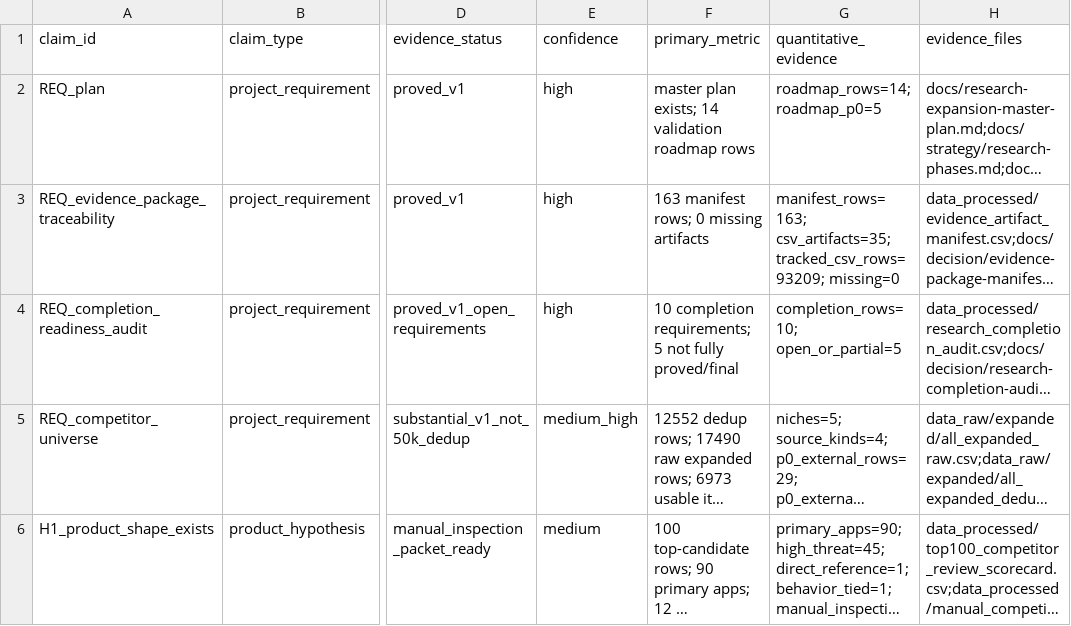
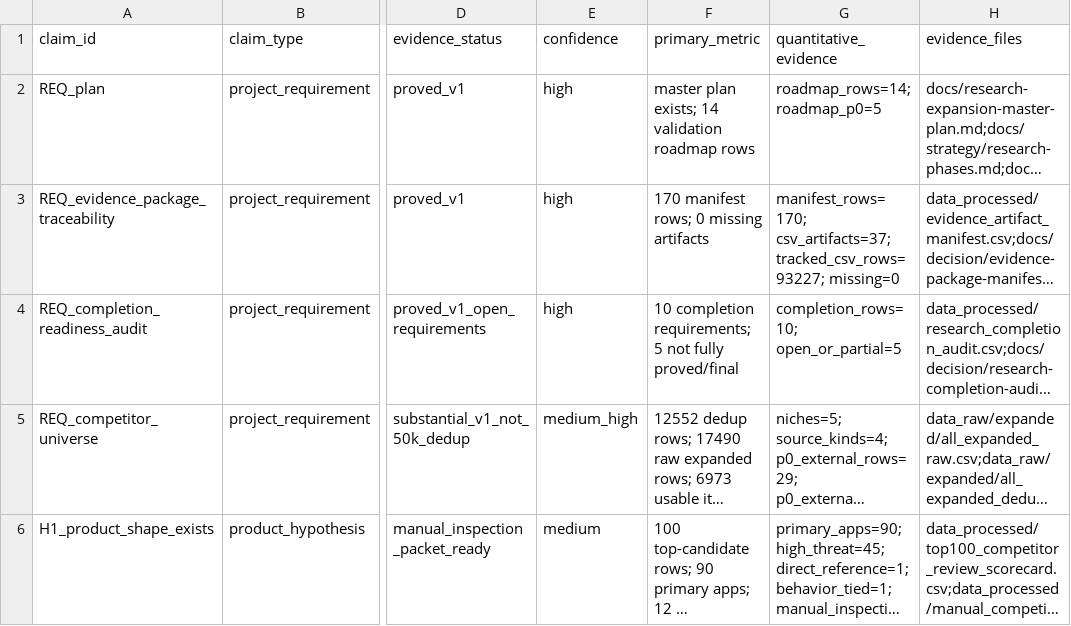
Before and after one commit to kirbudilov01/alina-research, a CSV file: data_processed/evidence_claim_register.csv, drawn as a sheet; only a part is shown, gaps mark what is left out; long unchanged cells end in …; the diff names each change by its address in the sheet, - before the commit and + after, or states it on an @@ line.

```diff
--- a/data_processed/evidence_claim_register.csv
+++ b/data_processed/evidence_claim_register.csv
-F3 (primary_metric): 163 manifest rows; 0 missing artifacts
+F3 (primary_metric): 170 manifest rows; 0 missing artifacts
-G3 (quantitative_evidence): manifest_rows=163; csv_artifacts=35; tracked_csv_rows=93209; missing=0
+G3 (quantitative_evidence): manifest_rows=170; csv_artifacts=37; tracked_csv_rows=93227; missing=0
```
Also changed, not shown: data_processed/evidence_artifact_manifest.csv, data_processed/research_completion_audit.csv, 14 other files.
